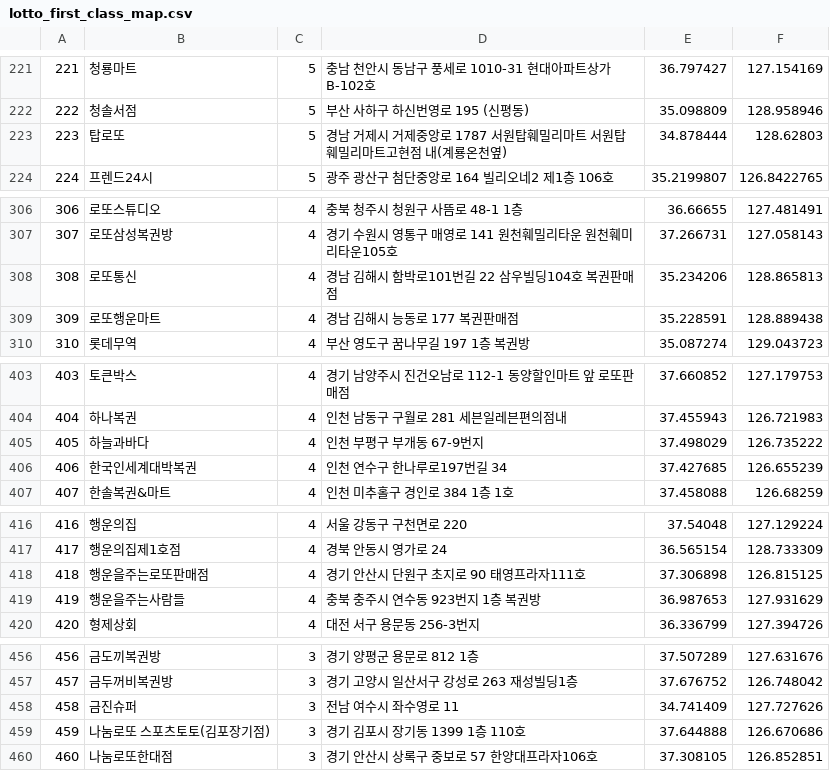
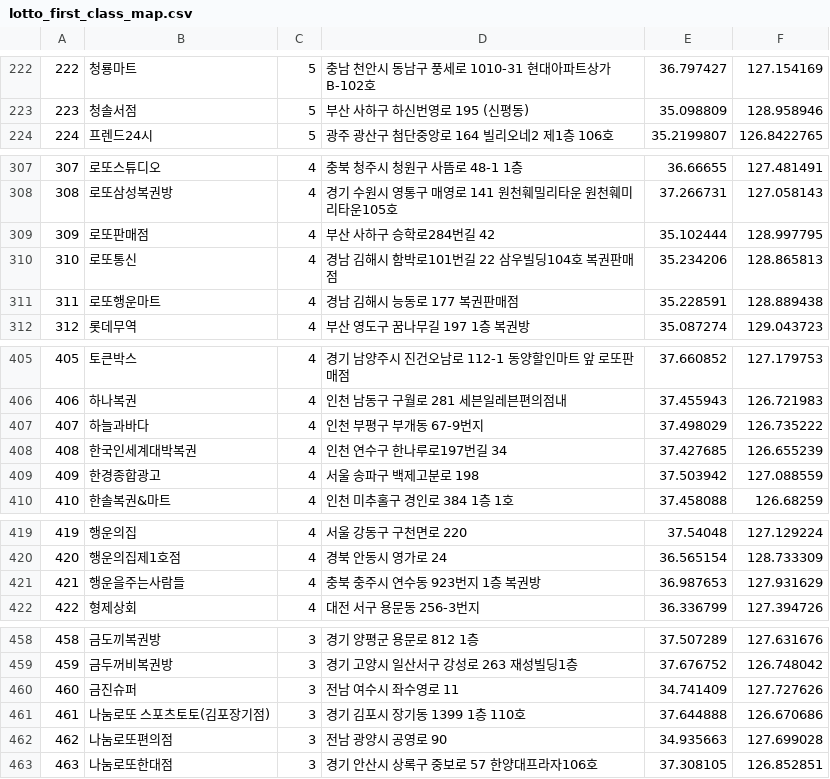
Before and after one commit to geojun01/lottodata, a CSV file: lotto_first_class_map.csv, drawn as a sheet; only a part is shown, gaps mark what is left out; removed rows and columns are numbered as before the commit, all else as after; the diff covers the shown part only; the diff names each change by its address in the sheet, - before the commit and + after, or states it on an @@ line.

```diff
--- a/lotto_first_class_map.csv
+++ b/lotto_first_class_map.csv
@@ column A renumbered from row 56 down @@
-row 223: 223 | 탑로또 | 5 | 경남 거제시 거제중앙로 1787 서원탑훼밀리마트 서원탑훼밀리마트고현점 내(계룡온천옆) | 34.878444 | 128.62803
+row 309: 309 | 로또판매점 | 4 | 부산 사하구 승학로284번길 42 | 35.102444 | 128.997795
+row 409: 409 | 한경종합광고 | 4 | 서울 송파구 백제고분로 198 | 37.503942 | 127.088559
-row 418: 418 | 행운을주는로또판매점 | 4 | 경기 안산시 단원구 초지로 90 태영프라자111호 | 37.306898 | 126.815125
+row 462: 462 | 나눔로또편의점 | 3 | 전남 광양시 공영로 90 | 34.935663 | 127.699028
```
Also changed, not shown: 16 added rows, 9 removed rows, 2 moved rows and 1 edited cell elsewhere in this file.
